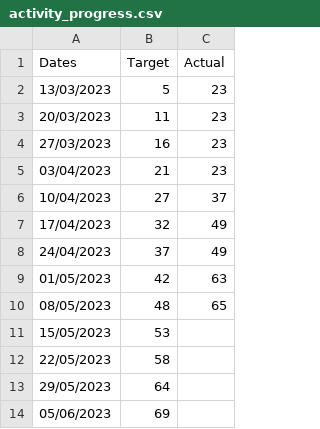
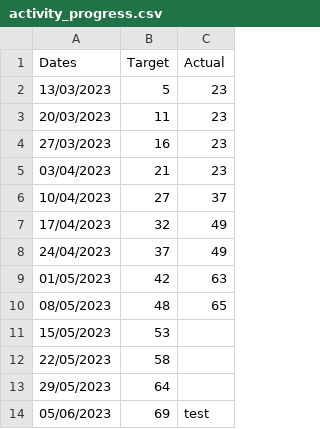
Before and after one commit to joeyclemens/cohbra, a CSV file: progress/activity_progress.csv, drawn as a sheet.

Commit message:
Update activity_progress.csv

```diff
--- a/progress/activity_progress.csv
+++ b/progress/activity_progress.csv
@@ -13,2 +13,2 @@ Dates,Target,Actual
 29/05/2023,64,
-05/06/2023,69,
+05/06/2023,69,test
```
